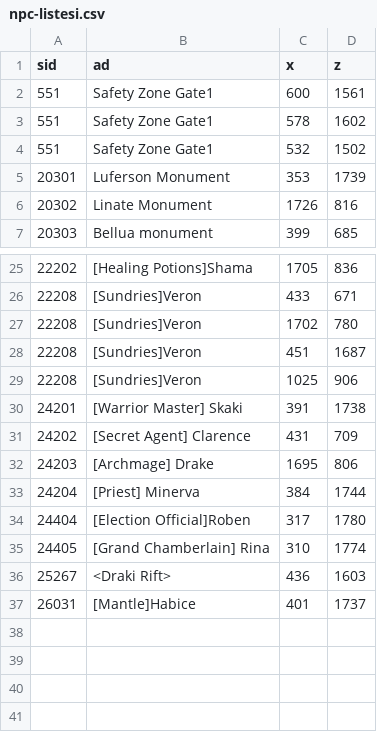
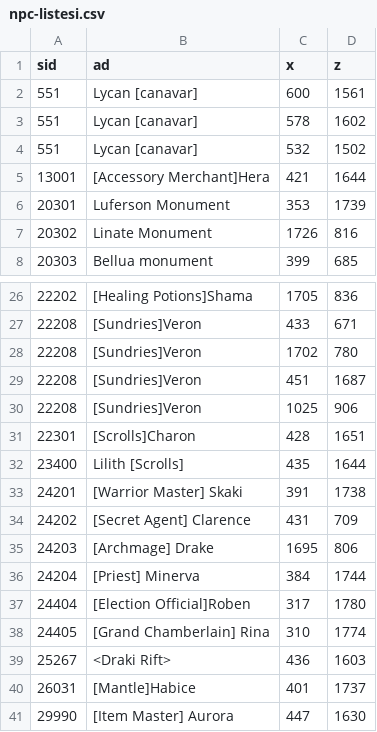
Before and after one commit to kingces7/knightonlinetarayici, a CSV file: luferson/npc-listesi.csv, drawn as a sheet; only a part is shown, gaps mark what is left out.

```diff
--- a/luferson/npc-listesi.csv
+++ b/luferson/npc-listesi.csv
@@ -1,5 +1,6 @@
 sid,ad,x,z
-551,Safety Zone Gate1,600,1561
-551,Safety Zone Gate1,578,1602
-551,Safety Zone Gate1,532,1502
+551,Lycan [canavar],600,1561
+551,Lycan [canavar],578,1602
+551,Lycan [canavar],532,1502
+13001,[Accessory Merchant]Hera,421,1644
 20301,Luferson Monument,353,1739
@@ -29,2 +30,4 @@ sid,ad,x,z
 22208,[Sundries]Veron,1025,906
+22301,[Scrolls]Charon,428,1651
+23400,Lilith [Scrolls],435,1644
 24201,[Warrior Master] Skaki,391,1738
@@ -37 +40,2 @@ sid,ad,x,z
 26031,[Mantle]Habice,401,1737
+29990,[Item Master] Aurora,447,1630
```
Also changed, not shown: docs/esya-listesi.csv, docs/esya-siniflar/herkes.csv, 29 other files.
